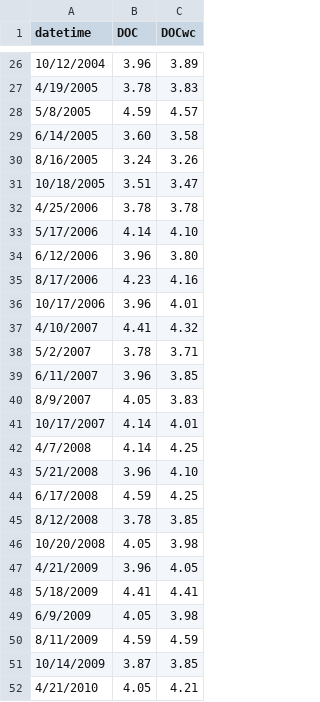
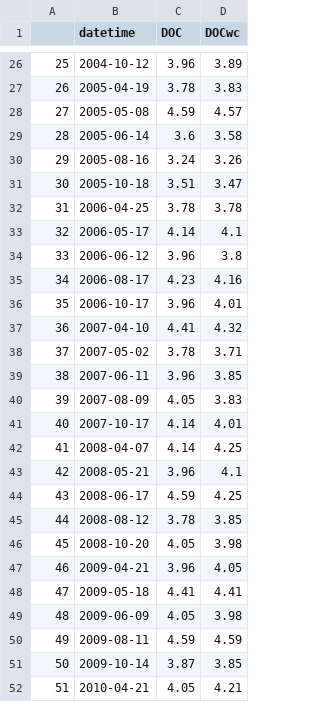
Before and after one commit to GLEON/SOS, a CSV file: VanernLake/VanernValidationDOC.csv, drawn as a sheet; only a part is shown, gaps mark what is left out; removed rows and columns are numbered as before the commit, all else as after; the diff covers the shown part only; the diff names each change by its address in the sheet, - before the commit and + after, or states it on an @@ line.

Commit message:
Format datetime

```diff
--- a/VanernLake/VanernValidationDOC.csv
+++ b/VanernLake/VanernValidationDOC.csv
+column A, rows 26-28: 25 | 26 | 27; rows 30-32: 29 | 30 | 31; rows 35-42: 34 | 35 | 36 | 37 | 38 | 39 | 40 | 41; rows 44-52: 43 | 44 | 45 | 46 | 47 | 48 | 49 | 50 | 51
-B26 (datetime): 10/12/2004
+B26 (datetime): 2004-10-12
-B27 (datetime): 4/19/2005
+B27 (datetime): 2005-04-19
-B28 (datetime): 5/8/2005
+B28 (datetime): 2005-05-08
-row 29: 6/14/2005 | 3.60 | 3.58
+row 29: 28 | 2005-06-14 | 3.6 | 3.58
-B30 (datetime): 8/16/2005
+B30 (datetime): 2005-08-16
-B31 (datetime): 10/18/2005
+B31 (datetime): 2005-10-18
-B32 (datetime): 4/25/2006
+B32 (datetime): 2006-04-25
-row 33: 5/17/2006 | 4.14 | 4.10
-row 34: 6/12/2006 | 3.96 | 3.80
+row 33: 32 | 2006-05-17 | 4.14 | 4.1
+row 34: 33 | 2006-06-12 | 3.96 | 3.8
-B35 (datetime): 8/17/2006
+B35 (datetime): 2006-08-17
-B36 (datetime): 10/17/2006
+B36 (datetime): 2006-10-17
-B37 (datetime): 4/10/2007
+B37 (datetime): 2007-04-10
-B38 (datetime): 5/2/2007
+B38 (datetime): 2007-05-02
-B39 (datetime): 6/11/2007
+B39 (datetime): 2007-06-11
-B40 (datetime): 8/9/2007
+B40 (datetime): 2007-08-09
-B41 (datetime): 10/17/2007
+B41 (datetime): 2007-10-17
-B42 (datetime): 4/7/2008
+B42 (datetime): 2008-04-07
-row 43: 5/21/2008 | 3.96 | 4.10
+row 43: 42 | 2008-05-21 | 3.96 | 4.1
-B44 (datetime): 6/17/2008
+B44 (datetime): 2008-06-17
-B45 (datetime): 8/12/2008
+B45 (datetime): 2008-08-12
-B46 (datetime): 10/20/2008
+B46 (datetime): 2008-10-20
-B47 (datetime): 4/21/2009
+B47 (datetime): 2009-04-21
-B48 (datetime): 5/18/2009
+B48 (datetime): 2009-05-18
-B49 (datetime): 6/9/2009
+B49 (datetime): 2009-06-09
-B50 (datetime): 8/11/2009
+B50 (datetime): 2009-08-11
-B51 (datetime): 10/14/2009
+B51 (datetime): 2009-10-14
-B52 (datetime): 4/21/2010
+B52 (datetime): 2010-04-21
```
Also changed, not shown: 11 added rows, 11 removed rows and 31 edited cells elsewhere in this file.
